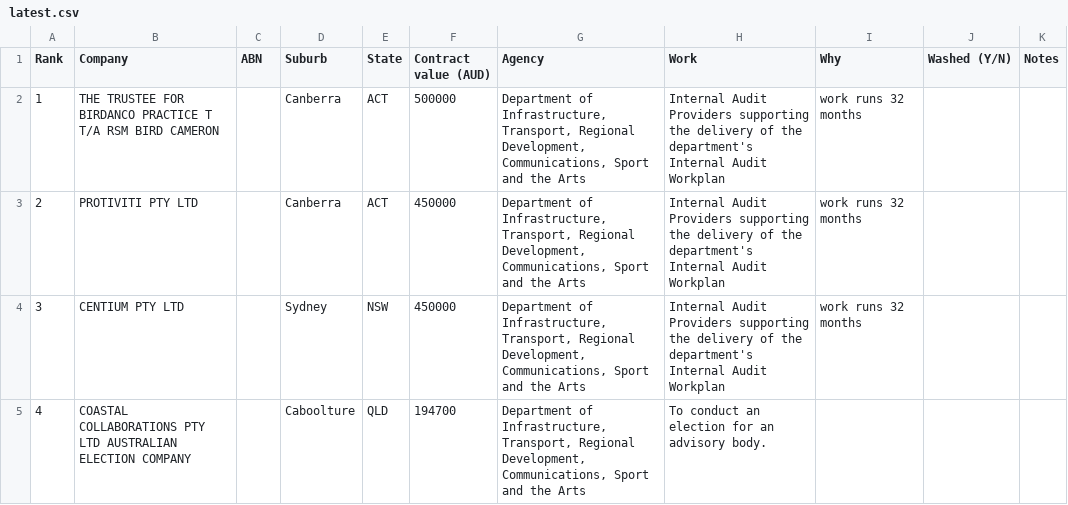
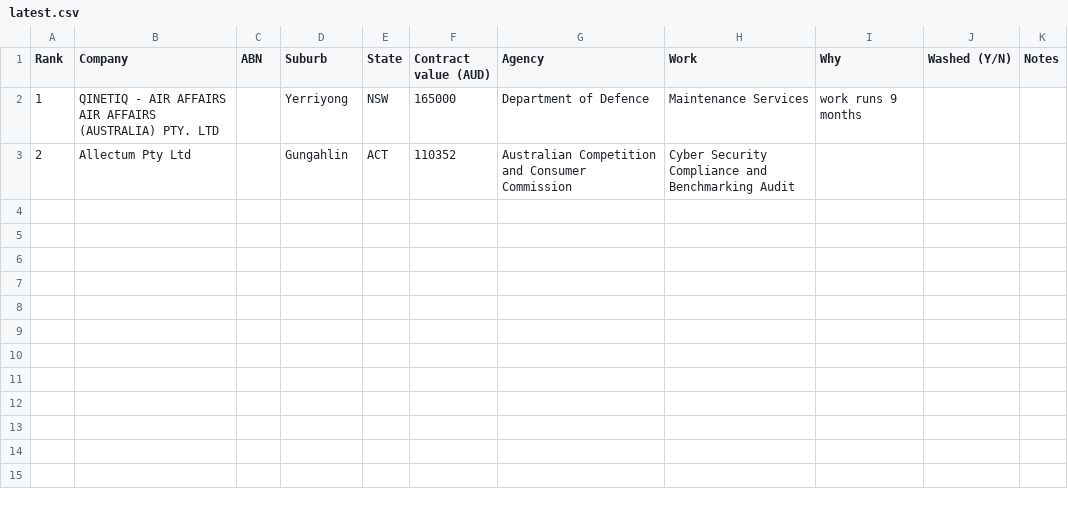
Before and after one commit to simonpatrickfarrugia-beep/site-factory, a CSV file: leads/latest.csv, drawn as a sheet.

Commit message:
Leads: daily call list [skip ci]

```diff
--- a/leads/latest.csv
+++ b/leads/latest.csv
@@ -1,5 +1,3 @@
 Rank,Company,ABN,Suburb,State,Contract value (AUD),Agency,Work,Why,Washed (Y/N),Notes
-1,THE TRUSTEE FOR BIRDANCO PRACTICE T T/A RSM BIRD CAMERON,,Canberra,ACT,500000,"Department of Infrastructure, Transport, Regional Development, Communications, Sport and the Arts",Internal Audit Providers supporting the delivery of the department's Internal Audit Workplan,work runs 32 months,,
-2,PROTIVITI PTY LTD,,Canberra,ACT,450000,"Department of Infrastructure, Transport, Regional Development, Communications, Sport and the Arts",Internal Audit Providers supporting the delivery of the department's Internal Audit Workplan,work runs 32 months,,
-3,CENTIUM PTY LTD,,Sydney,NSW,450000,"Department of Infrastructure, Transport, Regional Development, Communications, Sport and the Arts",Internal Audit Providers supporting the delivery of the department's Internal Audit Workplan,work runs 32 months,,
-4,COASTAL COLLABORATIONS PTY LTD AUSTRALIAN ELECTION COMPANY,,Caboolture,QLD,194700,"Department of Infrastructure, Transport, Regional Development, Communications, Sport and the Arts",To conduct an election for an advisory body.,,,
+1,QINETIQ - AIR AFFAIRS AIR AFFAIRS (AUSTRALIA) PTY. LTD,,Yerriyong,NSW,165000,Department of Defence,Maintenance Services,work runs 9 months,,
+2,Allectum Pty Ltd,,Gungahlin,ACT,110352,Australian Competition and Consumer Commission,Cyber Security Compliance and Benchmarking Audit,,,
```
Also changed, not shown: 3 other files.
